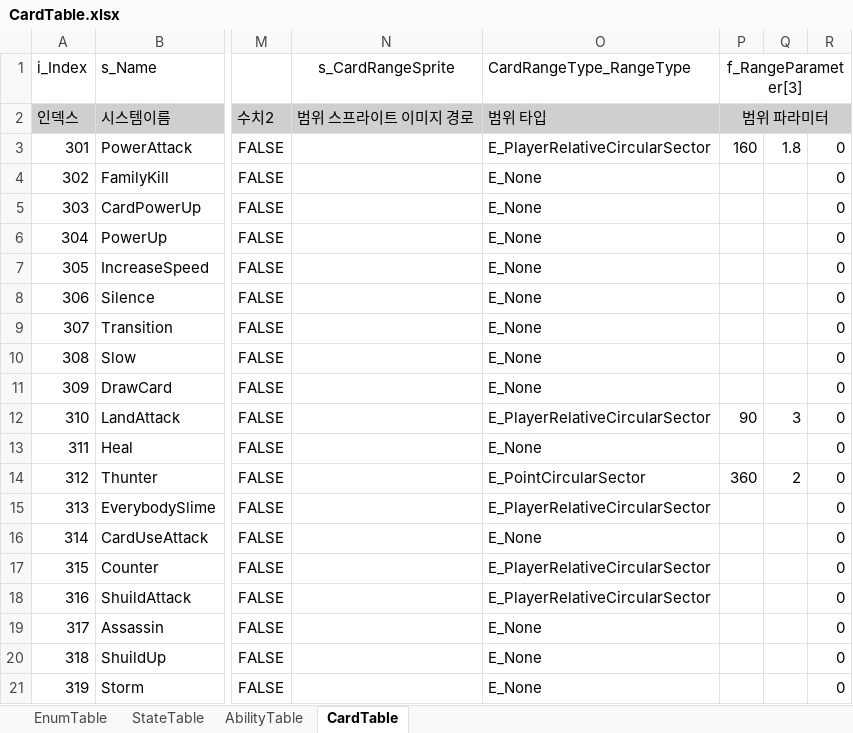
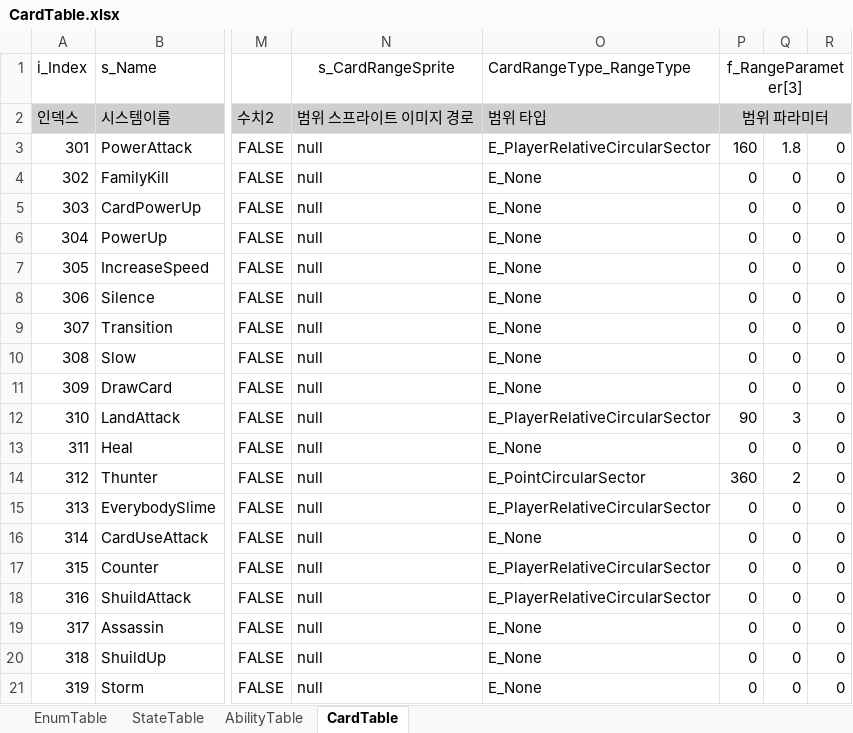
Before and after one commit to biru100/TeamIdentity, an Excel workbook: Project_C/Assets/ExcelTable/CardTable.xlsx, sheet CardTable, drawn as a sheet; only a part is shown, gaps mark what is left out; values as stored, in another font and other column widths than the file's, no borders; conditional formats not drawn; the diff names each change by its address in the sheet, - before the commit and + after, or states it on an @@ line.

```diff
--- a/Project_C/Assets/ExcelTable/CardTable.xlsx (sheet CardTable)
+++ b/Project_C/Assets/ExcelTable/CardTable.xlsx (sheet CardTable)
-N3:N21 (s_CardRangeSprite): (empty)
+N3:N21 (s_CardRangeSprite): null
-P4:P11 (f_RangeParameter[3]): (empty)
+P4:P11 (f_RangeParameter[3]): 0
-Q4:Q11: (empty)
+Q4:Q11: 0
-P13 (f_RangeParameter[3]): (empty)
+P13 (f_RangeParameter[3]): 0
-Q13: (empty)
+Q13: 0
-P15:P21 (f_RangeParameter[3]): (empty)
+P15:P21 (f_RangeParameter[3]): 0
-Q15:Q21: (empty)
+Q15:Q21: 0
```
Also changed, not shown: 9 other files.
